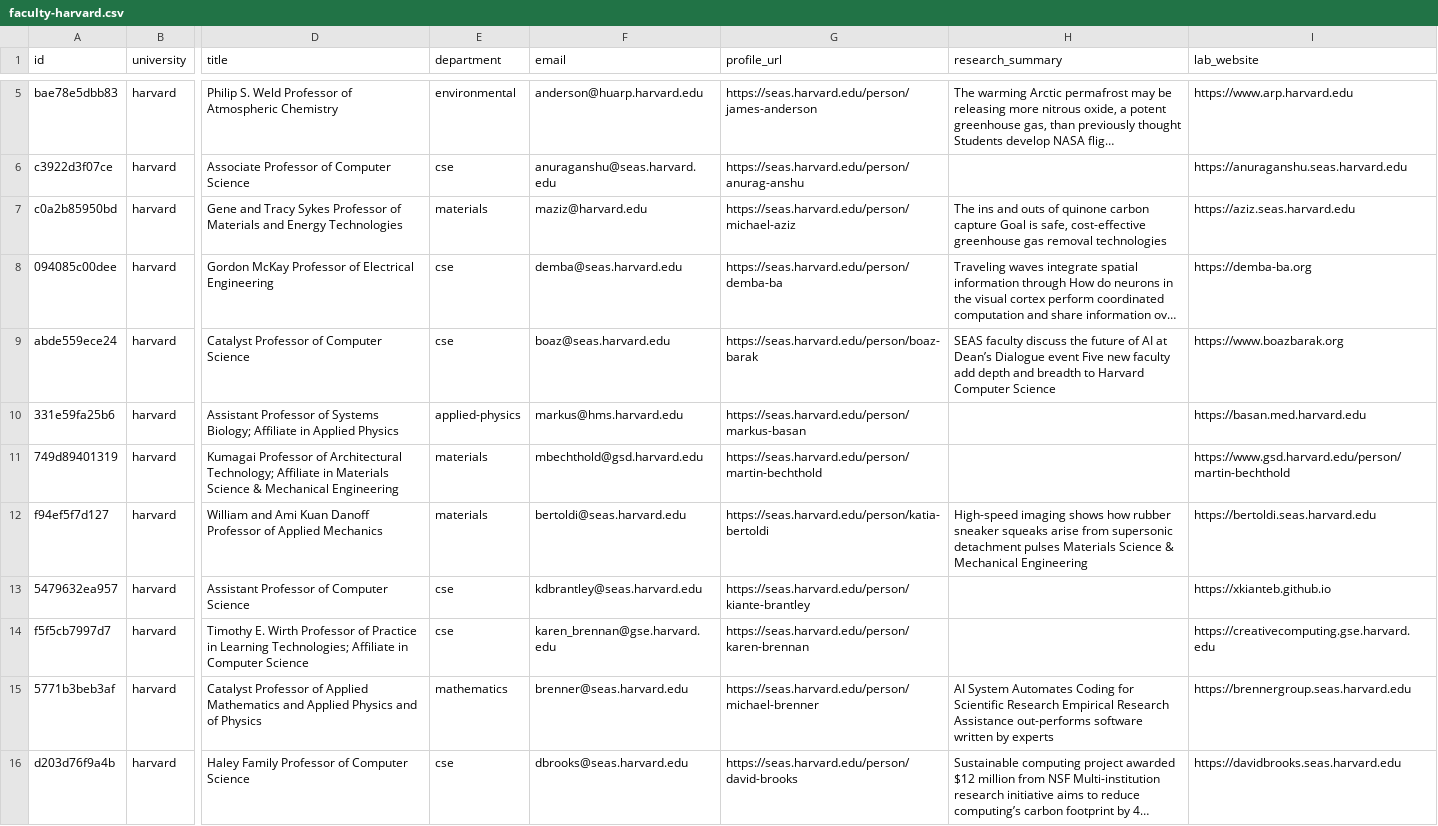
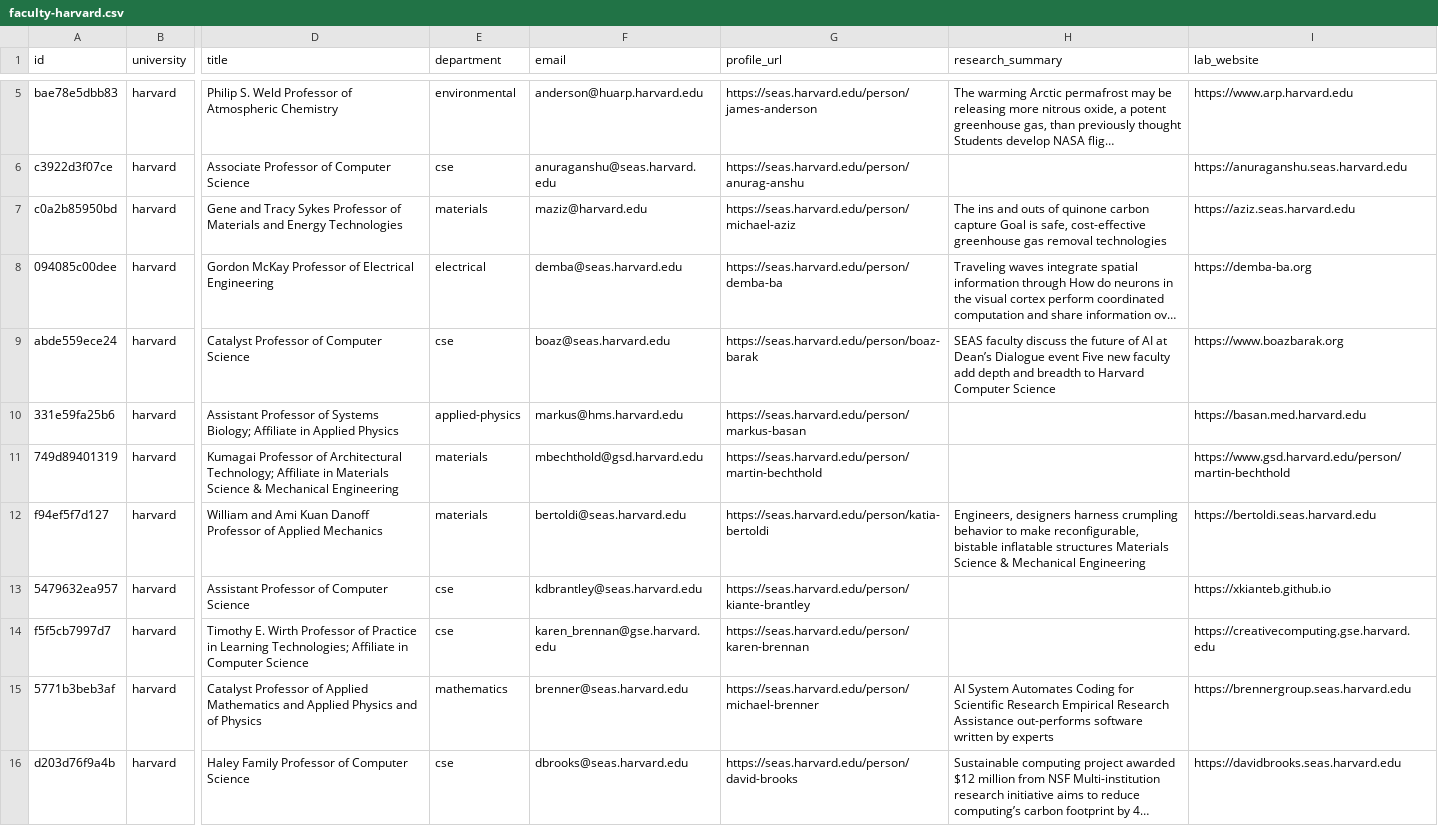
Before and after one commit to adityameenak/AggieResearchFinder, a CSV file: crawler/faculty-harvard.csv, drawn as a sheet; only a part is shown, gaps mark what is left out; long unchanged cells end in …; the diff covers the shown part only; the diff names each change by its address in the sheet, - before the commit and + after, or states it on an @@ line.

```diff
--- a/crawler/faculty-harvard.csv
+++ b/crawler/faculty-harvard.csv
-E8 (department): cse
+E8 (department): electrical
-H12 (research_summary): High-speed imaging shows how rubber sneaker squeaks arise from supersonic detachment pulses Materials Science…
+H12 (research_summary): Engineers, designers harness crumpling behavior to make reconfigurable, bistable inflatable structures Materials Science…
```
Also changed, not shown: 2 added rows, 6 removed rows, 3 moved rows and 29 edited cells elsewhere in this file, 15 other files.
